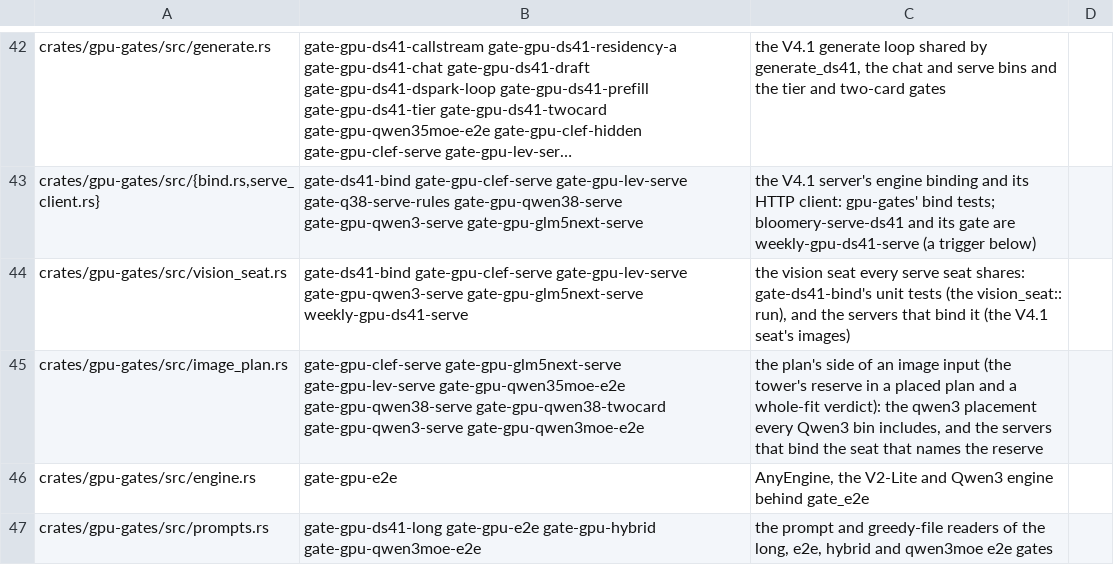
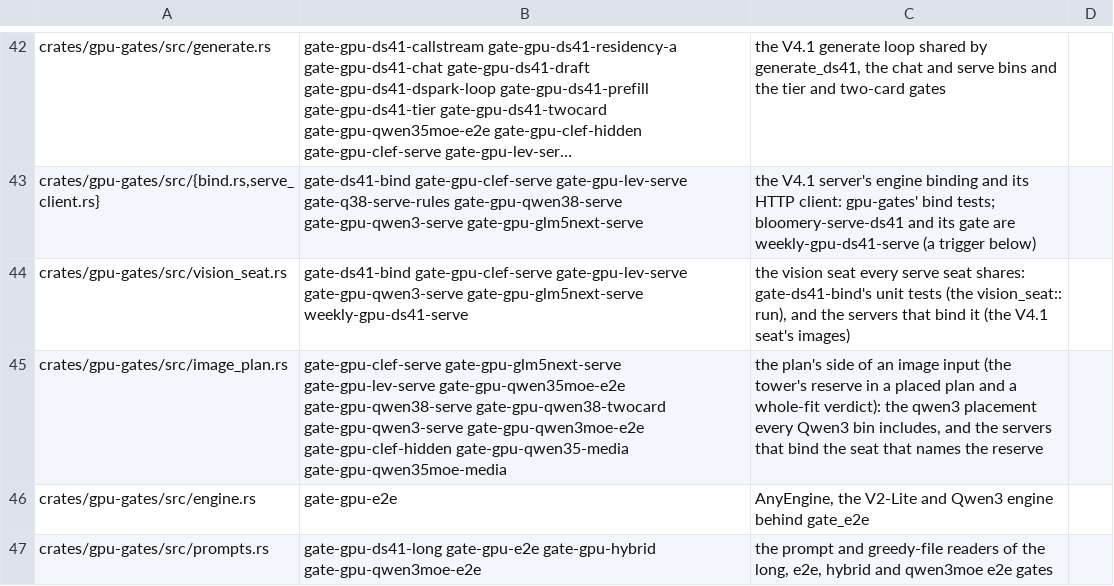
Before and after one commit to Burntgogi/bloomery, a TSV file: tools/gate-paths.tsv, drawn as a sheet; only a part is shown, gaps mark what is left out; long unchanged cells end in ….

```diff
--- a/tools/gate-paths.tsv
+++ b/tools/gate-paths.tsv
@@ -44,3 +44,3 @@ crates/gpu-gates/src/{bind.rs,serve_client.rs}	gate-ds41-bind gate-gpu-clef-serv
 crates/gpu-gates/src/vision_seat.rs	gate-ds41-bind gate-gpu-clef-serve gate-gpu-lev-serve gate-gpu-qwen3-serve gate-gpu-glm5next-serve weekly-gpu-ds41-serve	the vision seat every serve seat shares: gate-ds41-bind's unit tests (the vision_seat:: run), and the servers that bind it (the V4.1 seat's images)
-crates/gpu-gates/src/image_plan.rs	gate-gpu-clef-serve gate-gpu-glm5next-serve gate-gpu-lev-serve gate-gpu-qwen35moe-e2e gate-gpu-qwen38-serve gate-gpu-qwen38-twocard gate-gpu-qwen3-serve gate-gpu-qwen3moe-e2e	the plan's side of an image input (the tower's reserve in a placed plan and a whole-fit verdict): the qwen3 placement every Qwen3 bin includes, and the servers that bind the seat that names the reserve
+crates/gpu-gates/src/image_plan.rs	gate-gpu-clef-serve gate-gpu-glm5next-serve gate-gpu-lev-serve gate-gpu-qwen35moe-e2e gate-gpu-qwen38-serve gate-gpu-qwen38-twocard gate-gpu-qwen3-serve gate-gpu-qwen3moe-e2e gate-gpu-clef-hidden gate-gpu-qwen35-media gate-gpu-qwen35moe-media	the plan's side of an image input (the tower's reserve in a placed plan and a whole-fit verdict): the qwen3 placement every Qwen3 bin includes, and the servers that bind the seat that names the reserve
 crates/gpu-gates/src/engine.rs	gate-gpu-e2e	AnyEngine, the V2-Lite and Qwen3 engine behind gate_e2e
```
Also changed, not shown: 2 other files.
